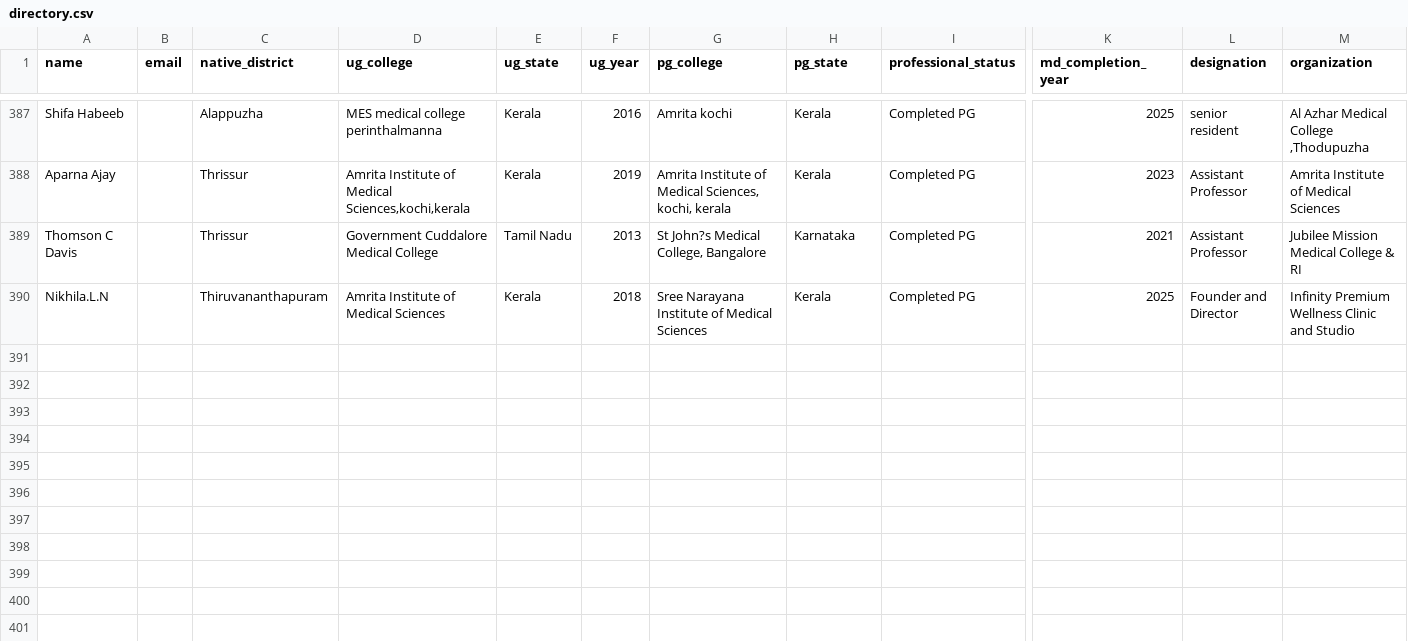
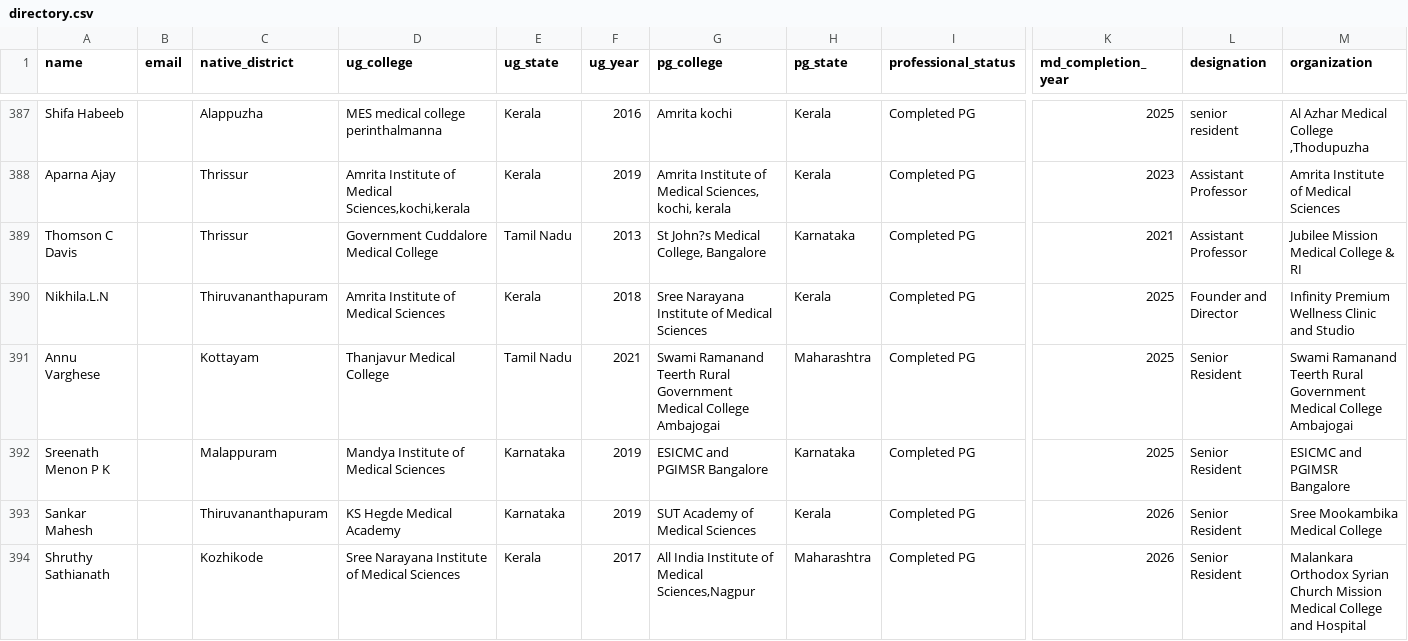
Before and after one commit to SharanStudio/cmmdb, a CSV file: site/directory.csv, drawn as a sheet; only a part is shown, gaps mark what is left out; rows hold the shown columns only; the diff covers the shown part only; the diff names each change by its address in the sheet, - before the commit and + after, or states it on an @@ line.

Commit message:
Auto-update directory: 10/15/2026, 5:17:07 AM

```diff
--- a/site/directory.csv
+++ b/site/directory.csv
+row 391: Annu Varghese |  | Kottayam | Thanjavur Medical College | Tamil Nadu | 2021 | Swami Ramanand Teerth Rural Government Medical College Ambajogai | Maharashtra | Completed PG | 2025 | Senior Resident | Swami Ramanand Teerth Rural Government Medical College Ambajogai
+row 392: Sreenath Menon P K |  | Malappuram | Mandya Institute of Medical Sciences | Karnataka | 2019 | ESICMC and PGIMSR Bangalore | Karnataka | Completed PG | 2025 | Senior Resident | ESICMC and PGIMSR Bangalore
+row 393: Sankar Mahesh |  | Thiruvananthapuram | KS Hegde Medical Academy | Karnataka | 2019 | SUT Academy of Medical Sciences | Kerala | Completed PG | 2026 | Senior Resident | Sree Mookambika Medical College
+row 394: Shruthy Sathianath |  | Kozhikode | Sree Narayana Institute of Medical Sciences | Kerala | 2017 | All India Institute of Medical Sciences,Nagpur | Maharashtra | Completed PG | 2026 | Senior Resident | Malankara Orthodox Syrian Church Mission Medical College and Hospital
```
Also changed, not shown: 4 added rows and 26 edited cells elsewhere in this file.
